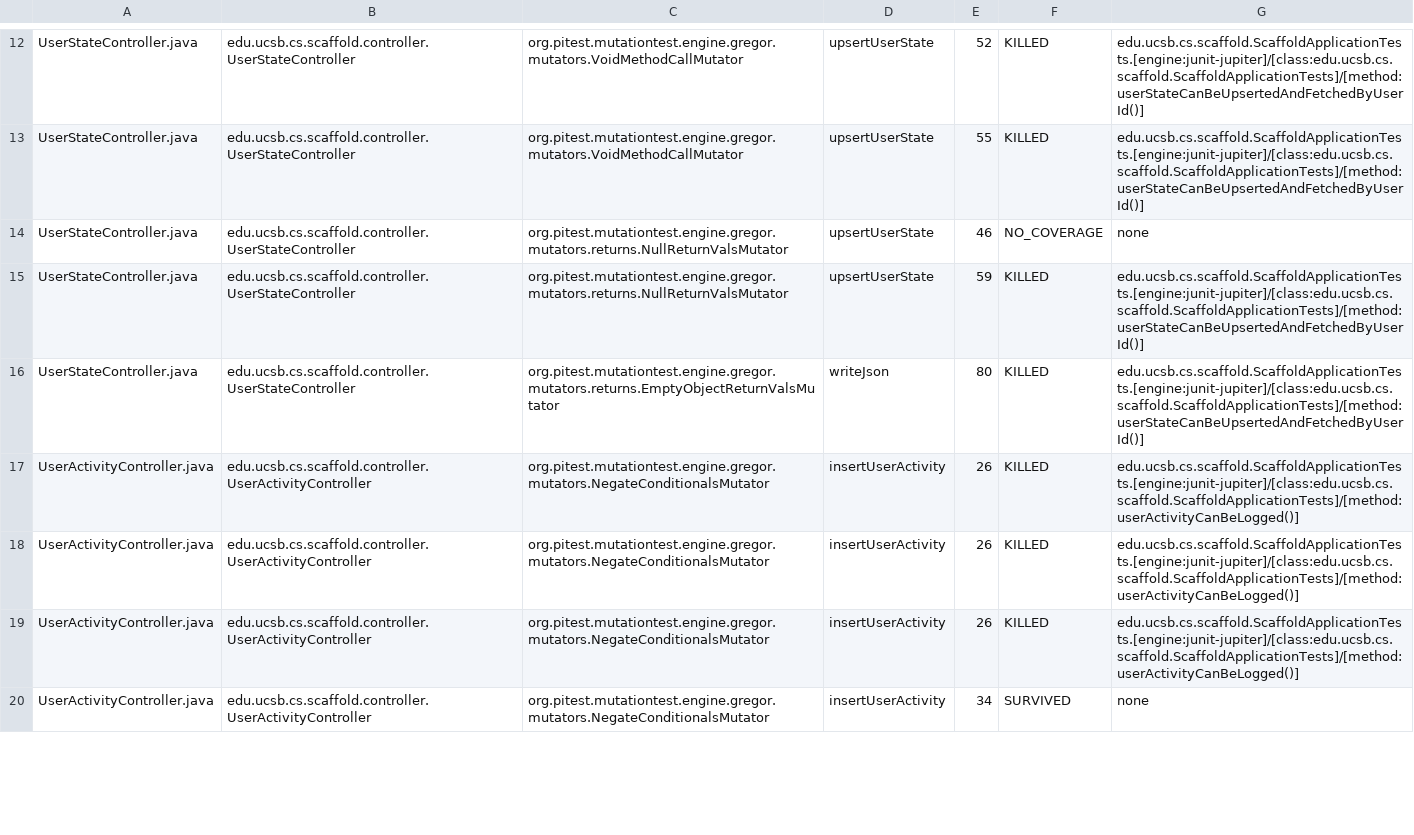
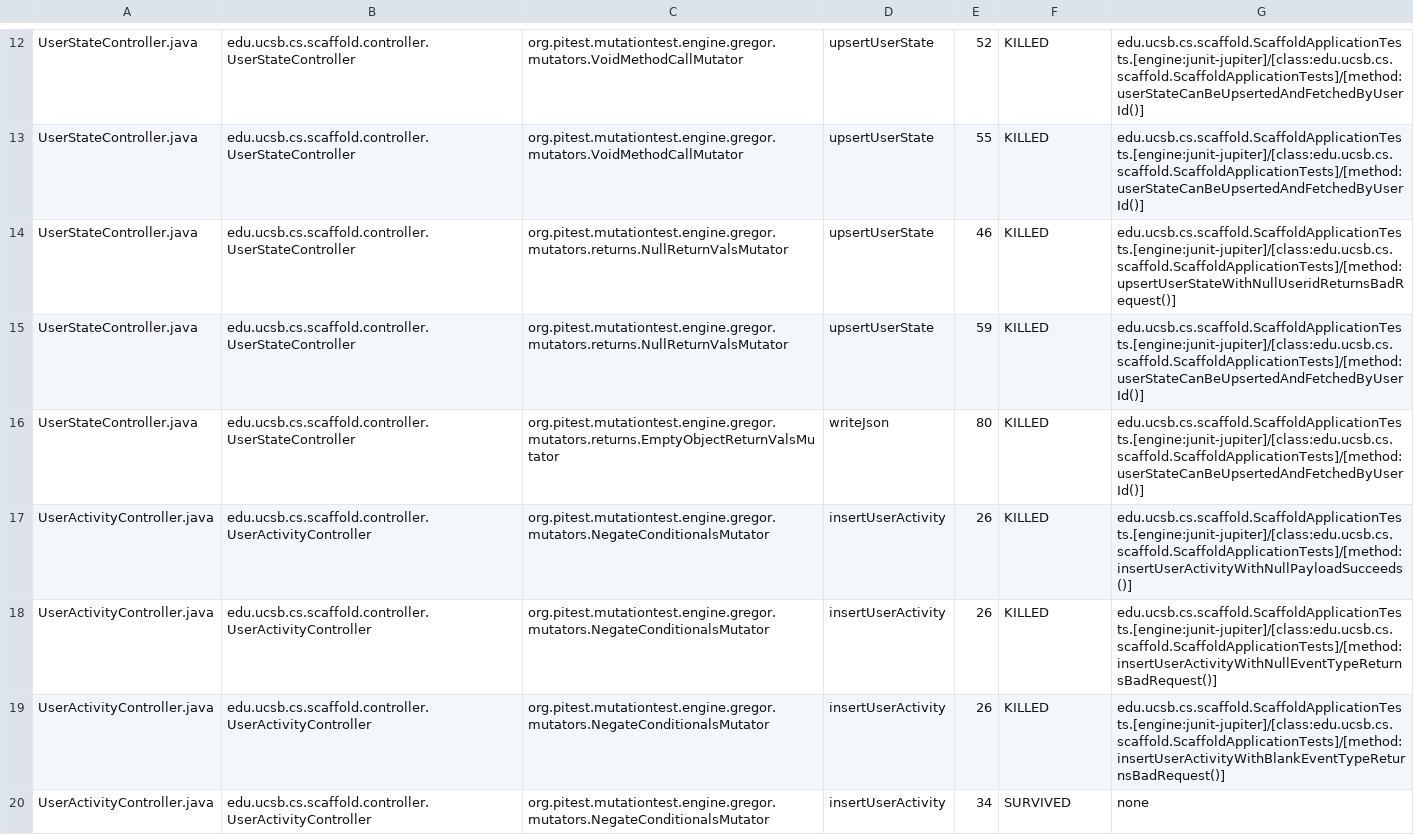
Before and after one commit to ucsb-cs/scaffold, a CSV file: prs/13/pitest/mutations.csv, drawn as a sheet; only a part is shown, gaps mark what is left out; the diff covers the shown part only.

Commit message:
Deploying to gh-pages from @ ucsb-cs/scaffold@713a30494c7e526013c9c2a941e54f24113b29c4 🚀

```diff
--- a/prs/13/pitest/mutations.csv
+++ b/prs/13/pitest/mutations.csv
@@ -13,8 +13,8 @@ UserStateController.java,edu.ucsb.cs.scaffold.controller.UserStateController,org
 UserStateController.java,edu.ucsb.cs.scaffold.controller.UserStateController,org.pitest.mutationtest.engine.gregor.mutators.VoidMethodCallMutator,upsertUserState,55,KILLED,edu.ucsb.cs.scaffold.ScaffoldApplicationTests.[engine:junit-jupiter]/[class:edu.ucsb.cs.scaffold.ScaffoldApplicationTests]/[method:userStateCanBeUpsertedAndFetchedByUserId()]
-UserStateController.java,edu.ucsb.cs.scaffold.controller.UserStateController,org.pitest.mutationtest.engine.gregor.mutators.returns.NullReturnValsMutator,upsertUserState,46,NO_COVERAGE,none
+UserStateController.java,edu.ucsb.cs.scaffold.controller.UserStateController,org.pitest.mutationtest.engine.gregor.mutators.returns.NullReturnValsMutator,upsertUserState,46,KILLED,edu.ucsb.cs.scaffold.ScaffoldApplicationTests.[engine:junit-jupiter]/[class:edu.ucsb.cs.scaffold.ScaffoldApplicationTests]/[method:upsertUserStateWithNullUseridReturnsBadRequest()]
 UserStateController.java,edu.ucsb.cs.scaffold.controller.UserStateController,org.pitest.mutationtest.engine.gregor.mutators.returns.NullReturnValsMutator,upsertUserState,59,KILLED,edu.ucsb.cs.scaffold.ScaffoldApplicationTests.[engine:junit-jupiter]/[class:edu.ucsb.cs.scaffold.ScaffoldApplicationTests]/[method:userStateCanBeUpsertedAndFetchedByUserId()]
 UserStateController.java,edu.ucsb.cs.scaffold.controller.UserStateController,org.pitest.mutationtest.engine.gregor.mutators.returns.EmptyObjectReturnValsMutator,writeJson,80,KILLED,edu.ucsb.cs.scaffold.ScaffoldApplicationTests.[engine:junit-jupiter]/[class:edu.ucsb.cs.scaffold.ScaffoldApplicationTests]/[method:userStateCanBeUpsertedAndFetchedByUserId()]
-UserActivityController.java,edu.ucsb.cs.scaffold.controller.UserActivityController,org.pitest.mutationtest.engine.gregor.mutators.NegateConditionalsMutator,insertUserActivity,26,KILLED,edu.ucsb.cs.scaffold.ScaffoldApplicationTests.[engine:junit-jupiter]/[class:edu.ucsb.cs.scaffold.ScaffoldApplicationTests]/[method:userActivityCanBeLogged()]
-UserActivityController.java,edu.ucsb.cs.scaffold.controller.UserActivityController,org.pitest.mutationtest.engine.gregor.mutators.NegateConditionalsMutator,insertUserActivity,26,KILLED,edu.ucsb.cs.scaffold.ScaffoldApplicationTests.[engine:junit-jupiter]/[class:edu.ucsb.cs.scaffold.ScaffoldApplicationTests]/[method:userActivityCanBeLogged()]
-UserActivityController.java,edu.ucsb.cs.scaffold.controller.UserActivityController,org.pitest.mutationtest.engine.gregor.mutators.NegateConditionalsMutator,insertUserActivity,26,KILLED,edu.ucsb.cs.scaffold.ScaffoldApplicationTests.[engine:junit-jupiter]/[class:edu.ucsb.cs.scaffold.ScaffoldApplicationTests]/[method:userActivityCanBeLogged()]
+UserActivityController.java,edu.ucsb.cs.scaffold.controller.UserActivityController,org.pitest.mutationtest.engine.gregor.mutators.NegateConditionalsMutator,insertUserActivity,26,KILLED,edu.ucsb.cs.scaffold.ScaffoldApplicationTests.[engine:junit-jupiter]/[class:edu.ucsb.cs.scaffold.ScaffoldApplicationTests]/[method:insertUserActivityWithNullPayloadSucceeds()]
+UserActivityController.java,edu.ucsb.cs.scaffold.controller.UserActivityController,org.pitest.mutationtest.engine.gregor.mutators.NegateConditionalsMutator,insertUserActivity,26,KILLED,edu.ucsb.cs.scaffold.ScaffoldApplicationTests.[engine:junit-jupiter]/[class:edu.ucsb.cs.scaffold.ScaffoldApplicationTests]/[method:insertUserActivityWithNullEventTypeReturnsBadRequest()]
+UserActivityController.java,edu.ucsb.cs.scaffold.controller.UserActivityController,org.pitest.mutationtest.engine.gregor.mutators.NegateConditionalsMutator,insertUserActivity,26,KILLED,edu.ucsb.cs.scaffold.ScaffoldApplicationTests.[engine:junit-jupiter]/[class:edu.ucsb.cs.scaffold.ScaffoldApplicationTests]/[method:insertUserActivityWithBlankEventTypeReturnsBadRequest()]
 UserActivityController.java,edu.ucsb.cs.scaffold.controller.UserActivityController,org.pitest.mutationtest.engine.gregor.mutators.NegateConditionalsMutator,insertUserActivity,34,SURVIVED,none
```
Also changed, not shown: 33 edited cells elsewhere in this file, 24 other files.
